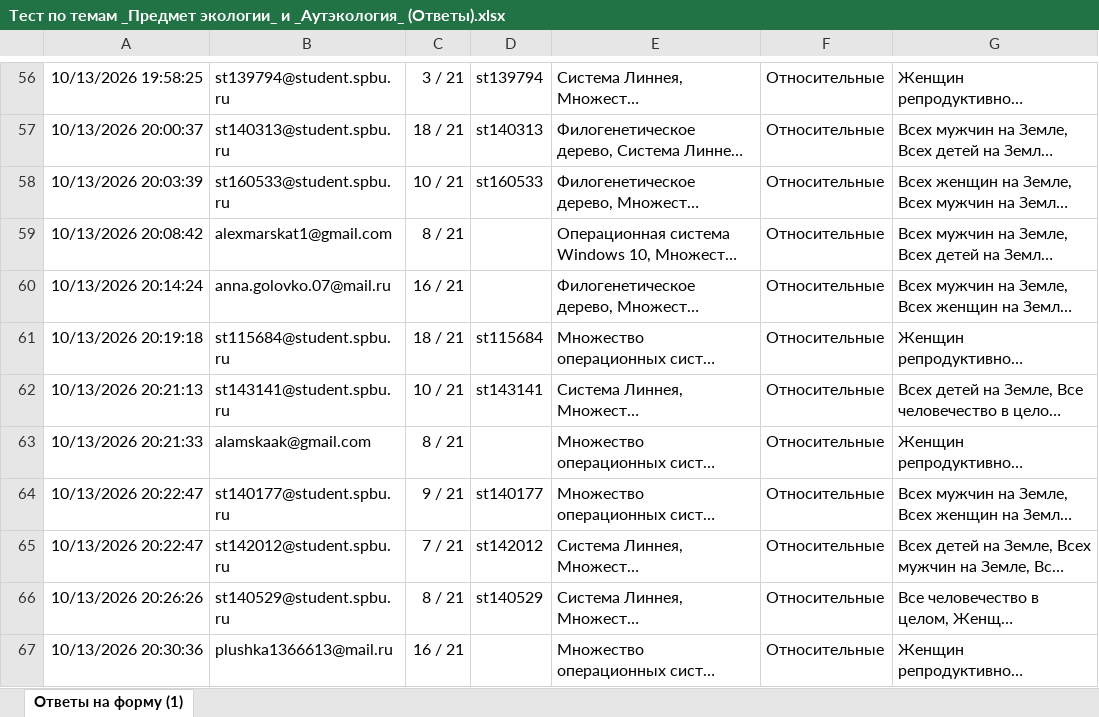
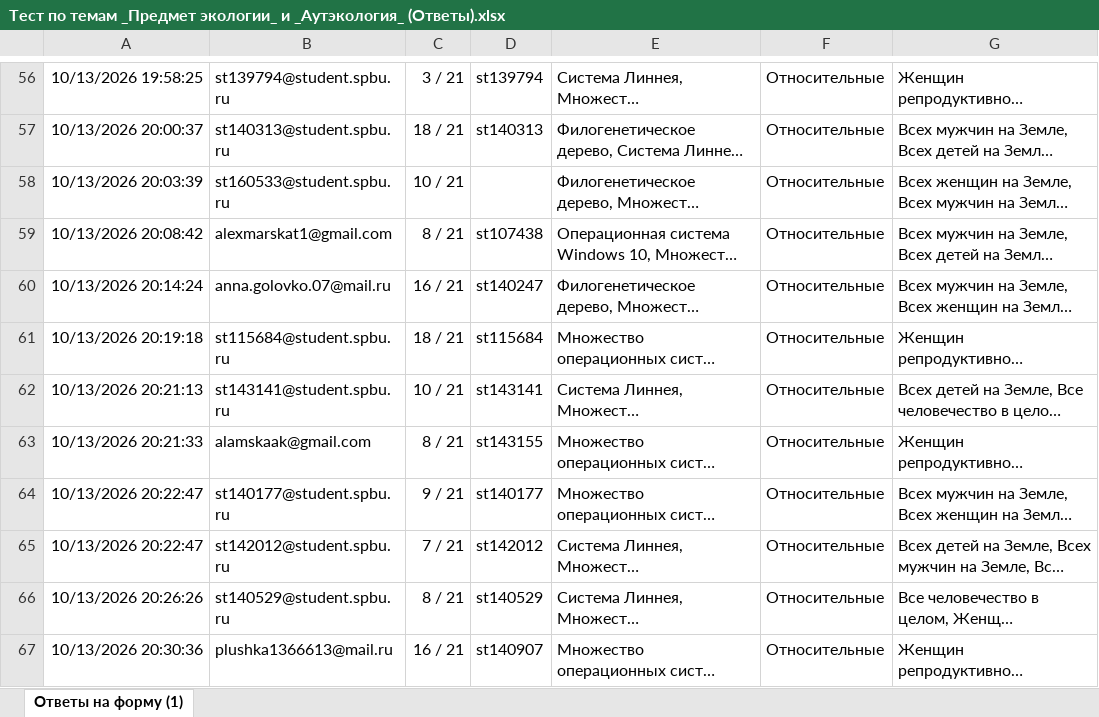
Before and after one commit to polydora/General-ecology, an Excel workbook: data/Тест по темам _Предмет экологии_ и _Аутэкология_ (Ответы).xlsx, sheet Ответы на форму (1), drawn as a sheet; only a part is shown, gaps mark what is left out; long unchanged cells end in …; values as stored, in another font and other column widths than the file's, no borders; table styles not drawn; the diff covers the shown part only; the diff names each change by its address in the sheet, - before the commit and + after, or states it on an @@ line.

```diff
--- a/data/Тест по темам _Предмет экологии_ и _Аутэкология_ (Ответы).xlsx (sheet Ответы на форму (1))
+++ b/data/Тест по темам _Предмет экологии_ и _Аутэкология_ (Ответы).xlsx (sheet Ответы на форму (1))
-D58: st160533
+D58: (empty)
-D59: (empty)
+D59: st107438
-D60: (empty)
+D60: st140247
-D63: (empty)
+D63: st143155
-D67: (empty)
+D67: st140907
```
Also changed, not shown: 47 edited cells and cell formats elsewhere in this sheet, 1 other file.
